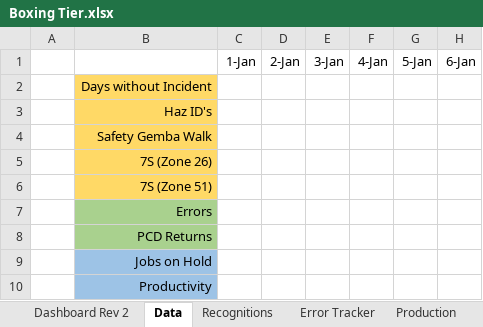
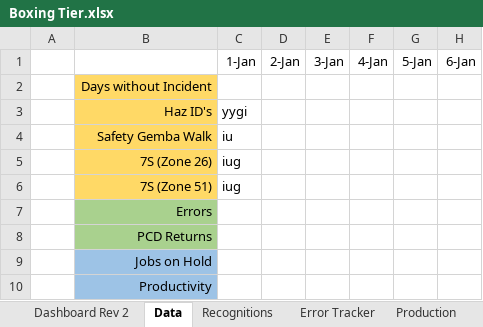
Before and after one commit to yashablood/Python, an Excel workbook: myenv/Excel_UI/Boxing Tier.xlsx, sheet Data, drawn as a sheet; only a part is shown; values as stored, in another font and other column widths than the file's, no borders; the diff names each change by its address in the sheet, - before the commit and + after, or states it on an @@ line.

```diff
--- a/myenv/Excel_UI/Boxing Tier.xlsx (sheet Data)
+++ b/myenv/Excel_UI/Boxing Tier.xlsx (sheet Data)
-C3 (1-Jan): (empty)
+C3 (1-Jan): yygi
-C4 (1-Jan): (empty)
+C4 (1-Jan): iu
-C5:C6 (1-Jan): (empty)
+C5:C6 (1-Jan): iug
```
Also changed, not shown: sheet Recognitions, sheet Dashboard Rev 2, 3 other files.
